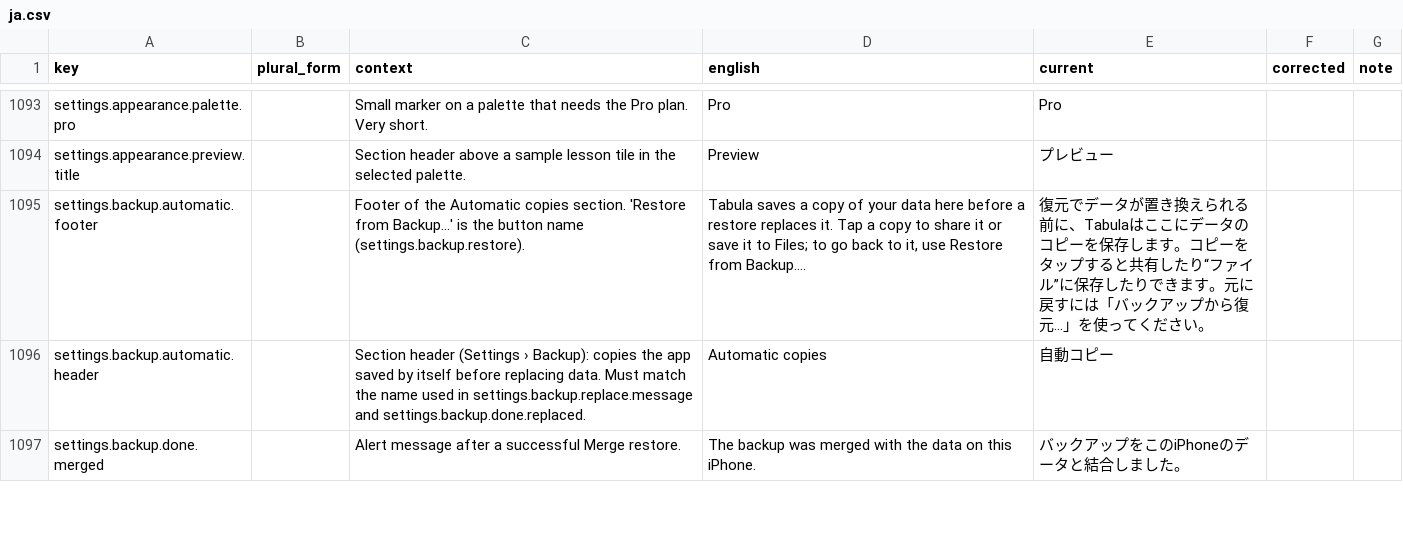
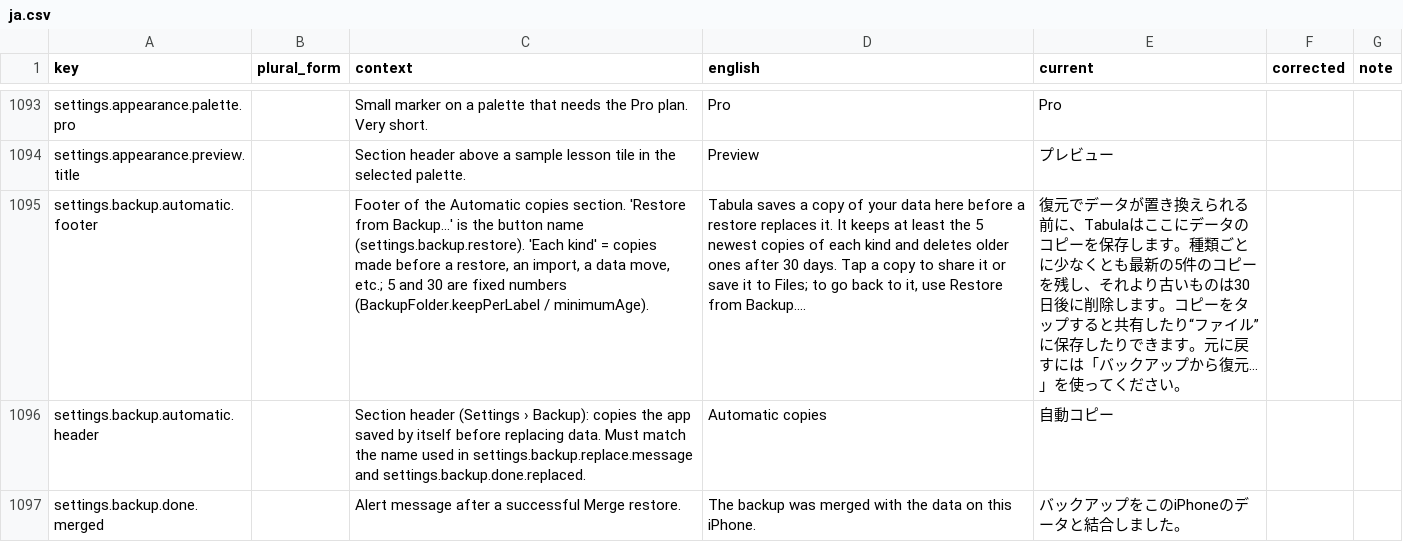
Before and after one commit to simon01920/tabula-app-ios, a CSV file: docs/localization/review/ja.csv, drawn as a sheet; only a part is shown, gaps mark what is left out; the diff names each change by its address in the sheet, - before the commit and + after, or states it on an @@ line.

```diff
--- a/docs/localization/review/ja.csv
+++ b/docs/localization/review/ja.csv
-C1095 (context): …name (settings.backup.restore).
+C1095 (context): …name (settings.backup.restore). 'Each kind' = copies made before a restore, an import, a data move, etc.; 5 and 30 are fixed numbers (BackupFolder.keepPerLabel / minimumAge).
-D1095 (english): …replaces it. Tap a…
+D1095 (english): …replaces it. It keeps at least the 5 newest copies of each kind and deletes older ones after 30 days. Tap a…
-E1095 (current): …します。コピーを…
+E1095 (current): …します。種類ごとに少なくとも最新の5件のコピーを残し、それより古いものは30日後に削除します。コピーを…
```
Also changed, not shown: docs/localization/review/de.csv, docs/localization/review/fr.csv, 22 other files.
